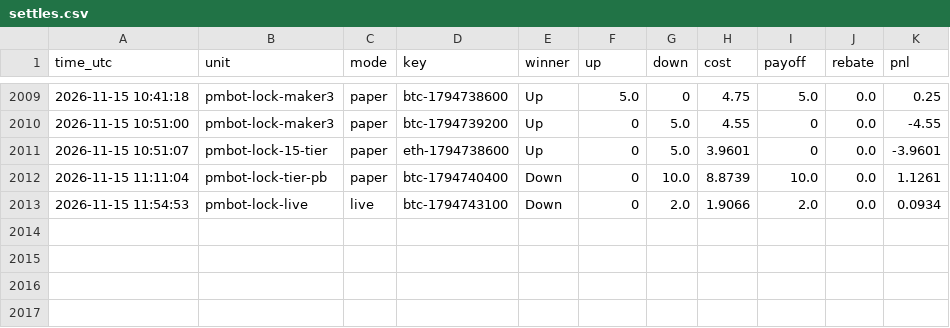
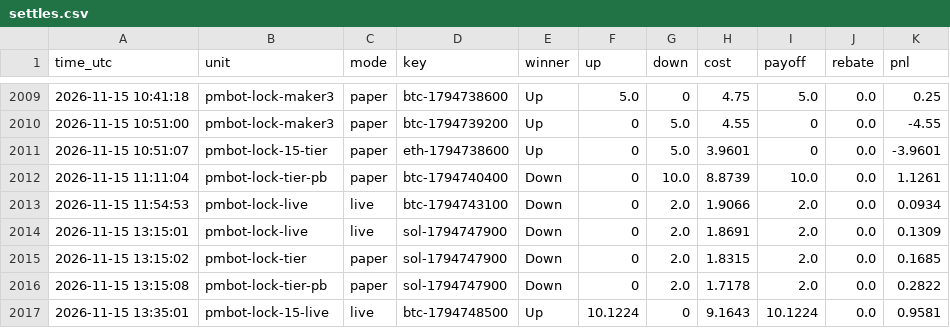
Before and after one commit to sanyamelnik1992-cloud/Polymarket-bot, a CSV file: settles.csv, drawn as a sheet; only a part is shown, gaps mark what is left out; the diff names each change by its address in the sheet, - before the commit and + after, or states it on an @@ line.

```diff
--- a/settles.csv
+++ b/settles.csv
+row 2014: 2026-11-15 13:15:01 | pmbot-lock-live | live | sol-1794747900 | Down | 0 | 2.0 | 1.8691 | 2.0 | 0.0 | 0.1309
+row 2015: 2026-11-15 13:15:02 | pmbot-lock-tier | paper | sol-1794747900 | Down | 0 | 2.0 | 1.8315 | 2.0 | 0.0 | 0.1685
+row 2016: 2026-11-15 13:15:08 | pmbot-lock-tier-pb | paper | sol-1794747900 | Down | 0 | 2.0 | 1.7178 | 2.0 | 0.0 | 0.2822
+row 2017: 2026-11-15 13:35:01 | pmbot-lock-15-live | live | btc-1794748500 | Up | 10.1224 | 0 | 9.1643 | 10.1224 | 0.0 | 0.9581
```
Also changed, not shown: 13 other files.
